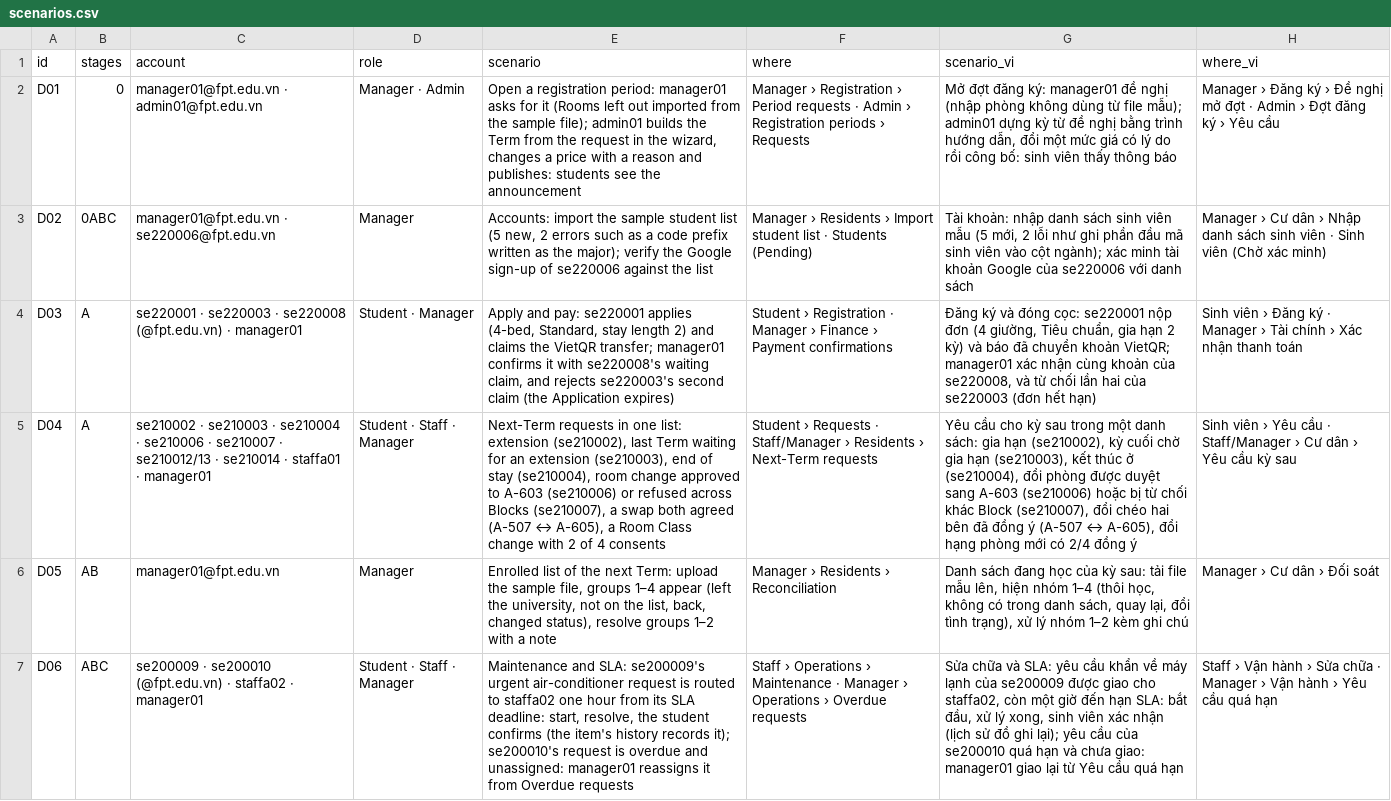
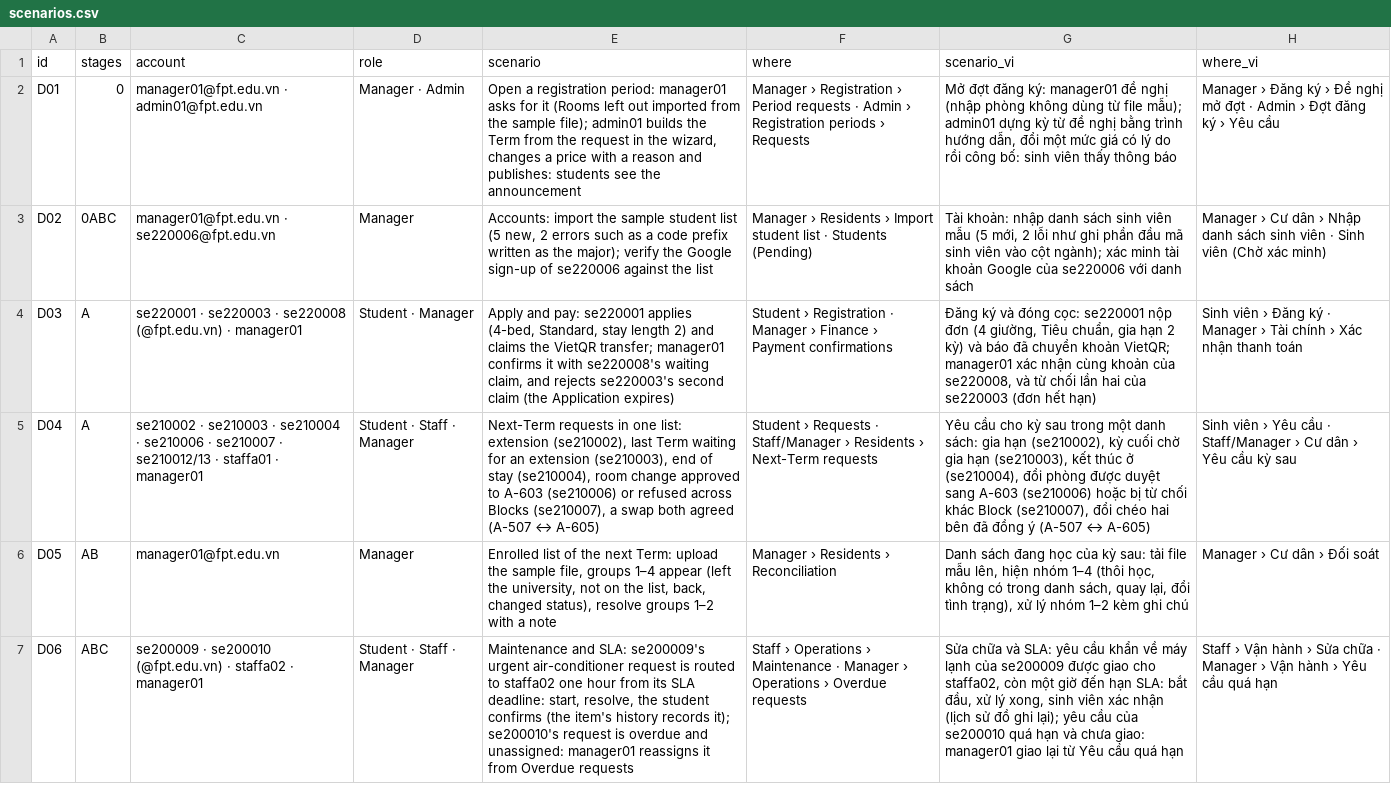
Before and after one commit to tisou47/CampusStay-FPT, a CSV file: backend/src/main/resources/db/demo/scenarios.csv, drawn as a sheet; only a part is shown; the diff names each change by its address in the sheet, - before the commit and + after, or states it on an @@ line.

Commit message:
feat: remove room class change requests; redesign the turnover
- Room class change requests (and their consents) are removed from the
  backend, web and mobile app. Room classes, Manager > Room tiers by term,
  room changes and the class choice at application stay.
- A room change is to another room of the same kind or another room
  type; "another room class" is refused.
- Term transition > Turnover: one table of the rooms to hand over, with
  the leavers in the row of their room and their check-out (meter, key,
  damage) in a side sheet; random door codes for many rooms; the missing
  tier furniture brought from the store in a side sheet; a fixed summary
  bar with a search of rooms and students.
- Check-out: the condition level found prices each item's damage
  (price x the value lost); the turnover shows the damage charged.

```diff
--- a/backend/src/main/resources/db/demo/scenarios.csv
+++ b/backend/src/main/resources/db/demo/scenarios.csv
-C5 (account): …se210012/13 · se210014 · staffa01 ·…
+C5 (account): …se210012/13 · staffa01 ·…
-E5 (scenario): …(A-507 ↔ A-605), a Room Class change with 2 of 4 consents
+E5 (scenario): …(A-507 ↔ A-605)
-G5 (scenario_vi): …(A-507 ↔ A-605), đổi hạng phòng mới có 2/4 đồng ý
+G5 (scenario_vi): …(A-507 ↔ A-605)
```
Also changed, not shown: 57 other files.
